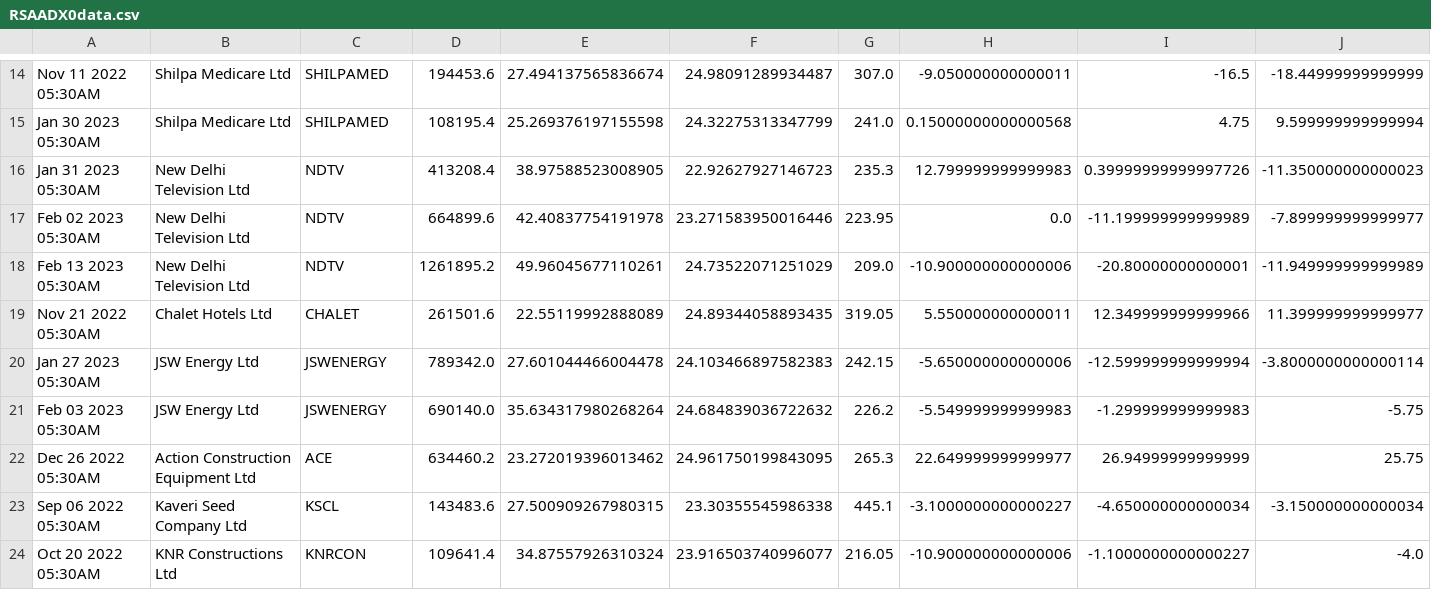
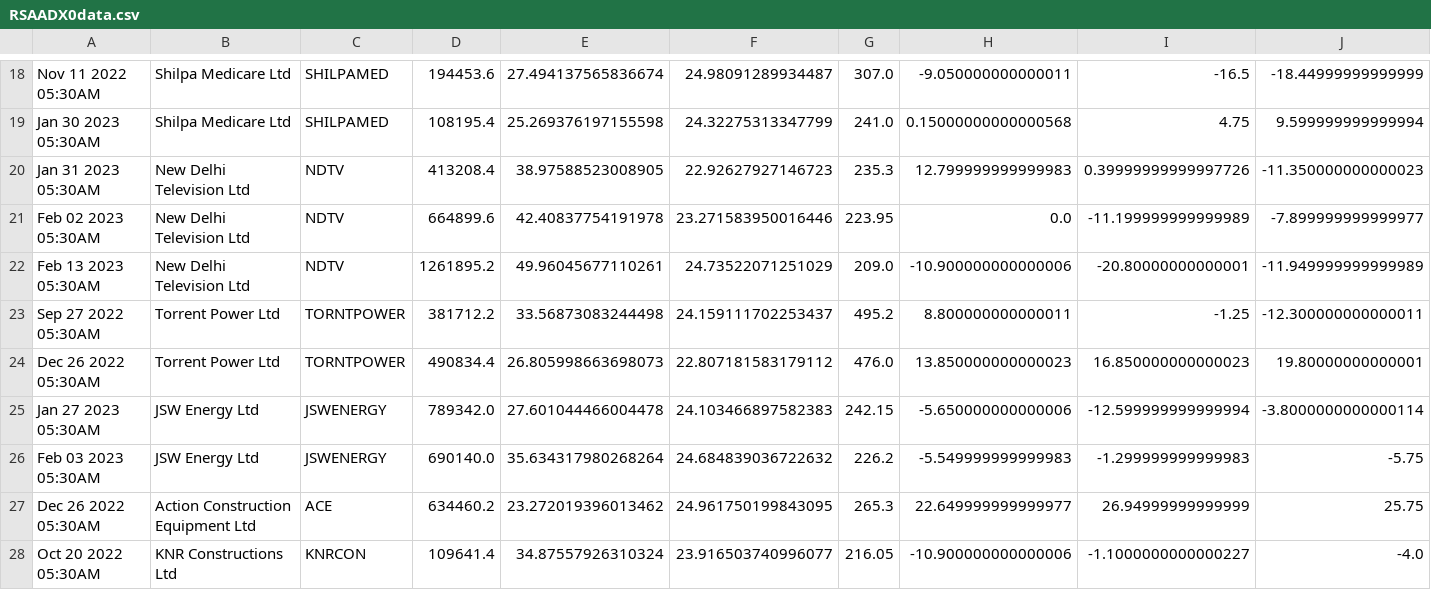
Before and after one commit to bentx/StockSpell, a CSV file: Results/details/RSAADX0data.csv, drawn as a sheet; only a part is shown, gaps mark what is left out; removed rows and columns are numbered as before the commit, all else as after; rows hold the shown columns only; the diff covers the shown part only; the diff names each change by its address in the sheet, - before the commit and + after, or states it on an @@ line.

```diff
--- a/Results/details/RSAADX0data.csv
+++ b/Results/details/RSAADX0data.csv
-row 19: Nov 21 2022 05:30AM | Chalet Hotels Ltd | CHALET | 261501.6 | 22.55119992888089 | 24.89344058893435 | 319.05 | 5.550000000000011 | 12.349999999999966 | 11.399999999999977
+row 23: Sep 27 2022 05:30AM | Torrent Power Ltd | TORNTPOWER | 381712.2 | 33.56873083244498 | 24.159111702253437 | 495.2 | 8.800000000000011 | -1.25 | -12.300000000000011
+row 24: Dec 26 2022 05:30AM | Torrent Power Ltd | TORNTPOWER | 490834.4 | 26.805998663698073 | 22.807181583179112 | 476.0 | 13.850000000000023 | 16.850000000000023 | 19.80000000000001
-row 23: Sep 06 2022 05:30AM | Kaveri Seed Company Ltd | KSCL | 143483.6 | 27.500909267980315 | 23.30355545986338 | 445.1 | -3.1000000000000227 | -4.650000000000034 | -3.150000000000034
```
Also changed, not shown: 6 added rows elsewhere in this file, Results/details/1WA10data.csv, Results/details/1WA20data.csv, 24 other files.
